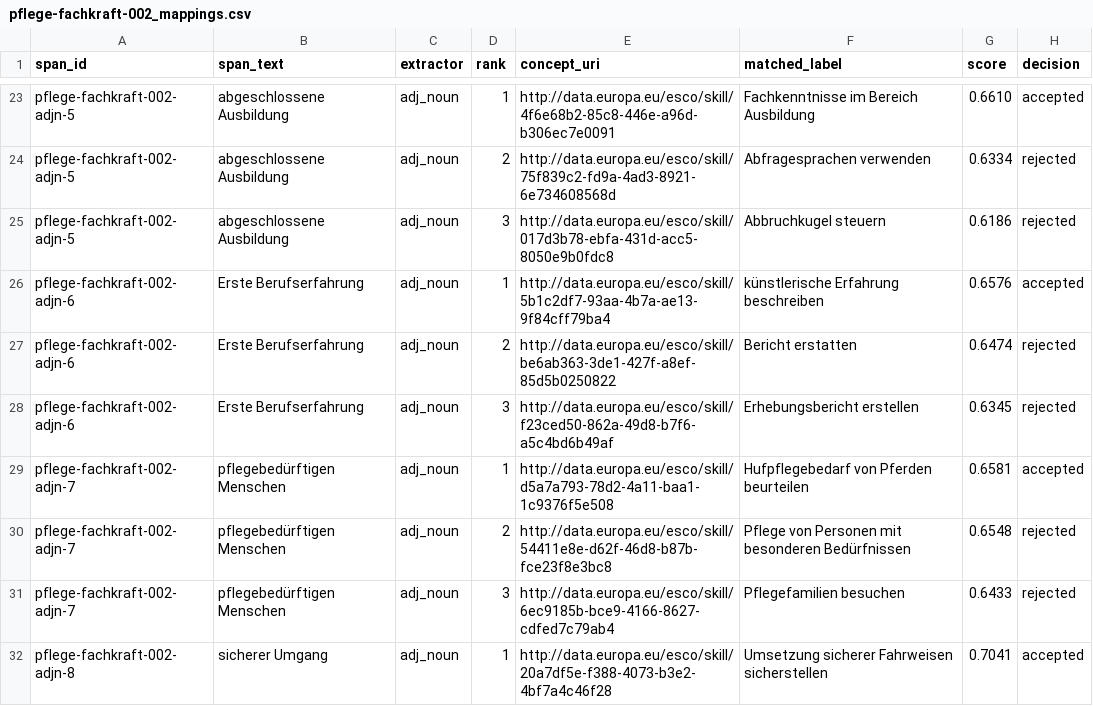
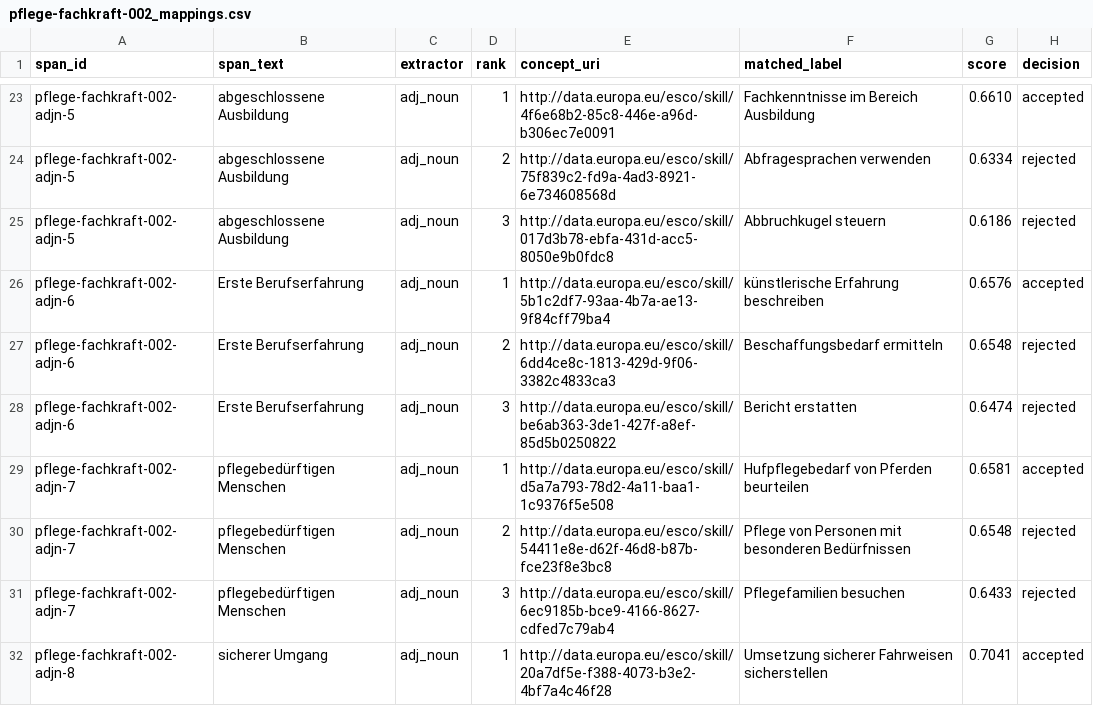
Before and after one commit to Sitzlic/hrqde-pipeline-c, a CSV file: examples/pflege-fachkraft-002_mappings.csv, drawn as a sheet; only a part is shown, gaps mark what is left out; the diff covers the shown part only.

```diff
--- a/examples/pflege-fachkraft-002_mappings.csv
+++ b/examples/pflege-fachkraft-002_mappings.csv
@@ -26,4 +26,4 @@ pflege-fachkraft-002-adjn-5,abgeschlossene Ausbildung,adj_noun,3,http://data.eur
 pflege-fachkraft-002-adjn-6,Erste Berufserfahrung,adj_noun,1,http://data.europa.eu/esco/skill/5b1c2df7-93aa-4b7a-ae13-9f84cff79ba4,künstlerische Erfahrung beschreiben,0.6576,accepted
-pflege-fachkraft-002-adjn-6,Erste Berufserfahrung,adj_noun,2,http://data.europa.eu/esco/skill/be6ab363-3de1-427f-a8ef-85d5b0250822,Bericht erstatten,0.6474,rejected
-pflege-fachkraft-002-adjn-6,Erste Berufserfahrung,adj_noun,3,http://data.europa.eu/esco/skill/f23ced50-862a-49d8-b7f6-a5c4bd6b49af,Erhebungsbericht erstellen,0.6345,rejected
+pflege-fachkraft-002-adjn-6,Erste Berufserfahrung,adj_noun,2,http://data.europa.eu/esco/skill/6dd4ce8c-1813-429d-9f06-3382c4833ca3,Beschaffungsbedarf ermitteln,0.6548,rejected
+pflege-fachkraft-002-adjn-6,Erste Berufserfahrung,adj_noun,3,http://data.europa.eu/esco/skill/be6ab363-3de1-427f-a8ef-85d5b0250822,Bericht erstatten,0.6474,rejected
 pflege-fachkraft-002-adjn-7,pflegebedürftigen Menschen,adj_noun,1,http://data.europa.eu/esco/skill/d5a7a793-78d2-4a11-baa1-1c9376f5e508,Hufpflegebedarf von Pferden beurteilen,0.6581,accepted
```
Also changed, not shown: 66 edited cells elsewhere in this file, examples/it-data-engineer-001_mappings.csv, 4 other files.
